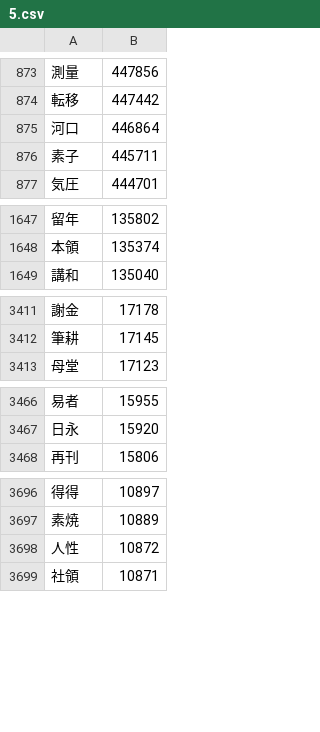
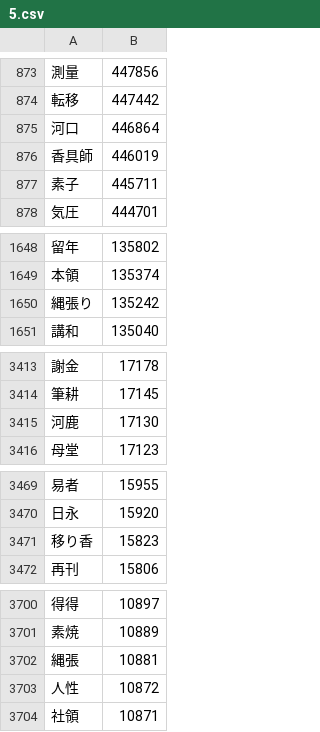
Before and after one commit to marmooo/graded-vocab-ja, a CSV file: dist/5.csv, drawn as a sheet; only a part is shown, gaps mark what is left out; the diff covers the shown part only; the diff names each change by its address in the sheet, - before the commit and + after, or states it on an @@ line.

```diff
--- a/dist/5.csv
+++ b/dist/5.csv
+row 876: 香具師 | 446019
+row 1650: 縄張り | 135242
+row 3415: 河鹿 | 17130
+row 3471: 移り香 | 15823
+row 3702: 縄張 | 10881
```
Also changed, not shown: 3 added rows elsewhere in this file, dist/4.csv, dist/6.csv, 29 other files.
